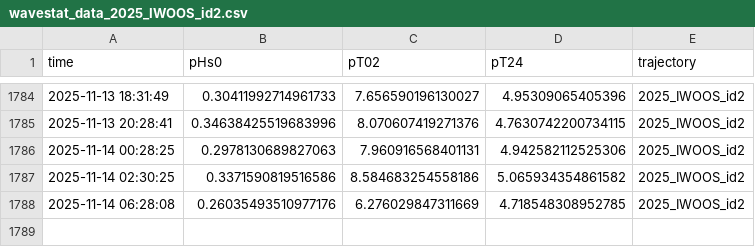
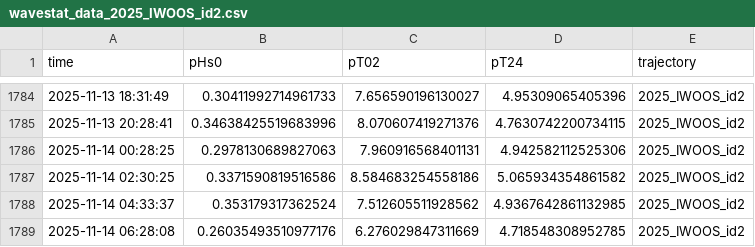
Before and after one commit to jerabaul29/2025_IWOOS_id2_data, a CSV file: wavestat_data_2025_IWOOS_id2.csv, drawn as a sheet; only a part is shown, gaps mark what is left out.

Commit message:
Push data

```diff
--- a/wavestat_data_2025_IWOOS_id2.csv
+++ b/wavestat_data_2025_IWOOS_id2.csv
@@ -1787,2 +1787,3 @@ time,pHs0,pT02,pT24,trajectory
 2025-11-14 02:30:25,0.3371590819516586,8.584683254558186,5.065934354861582,2025_IWOOS_id2
+2025-11-14 04:33:37,0.353179317362524,7.512605511928562,4.9367642861132985,2025_IWOOS_id2
 2025-11-14 06:28:08,0.26035493510977176,6.276029847311669,4.718548308952785,2025_IWOOS_id2
```
Also changed, not shown: 2 other files.
